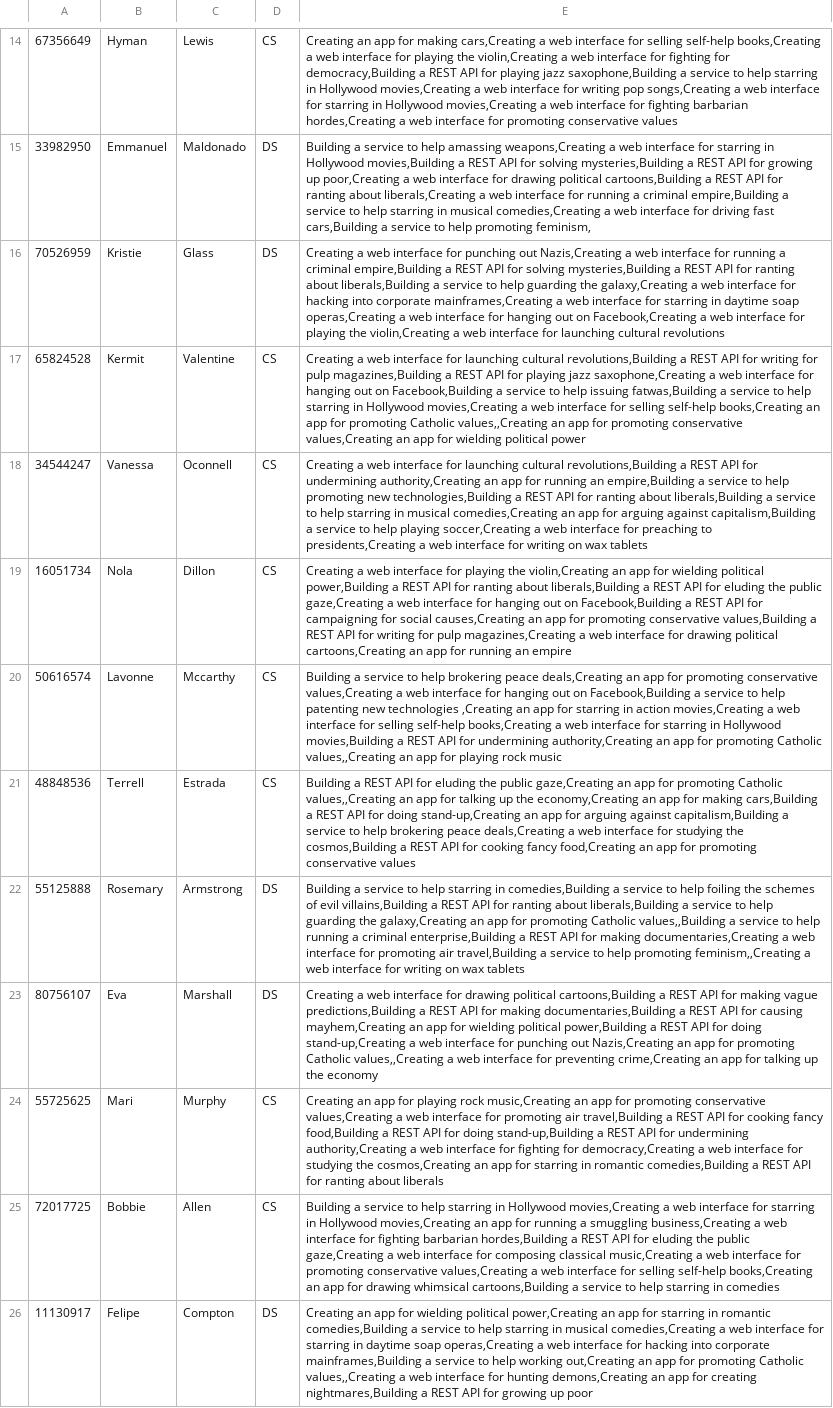
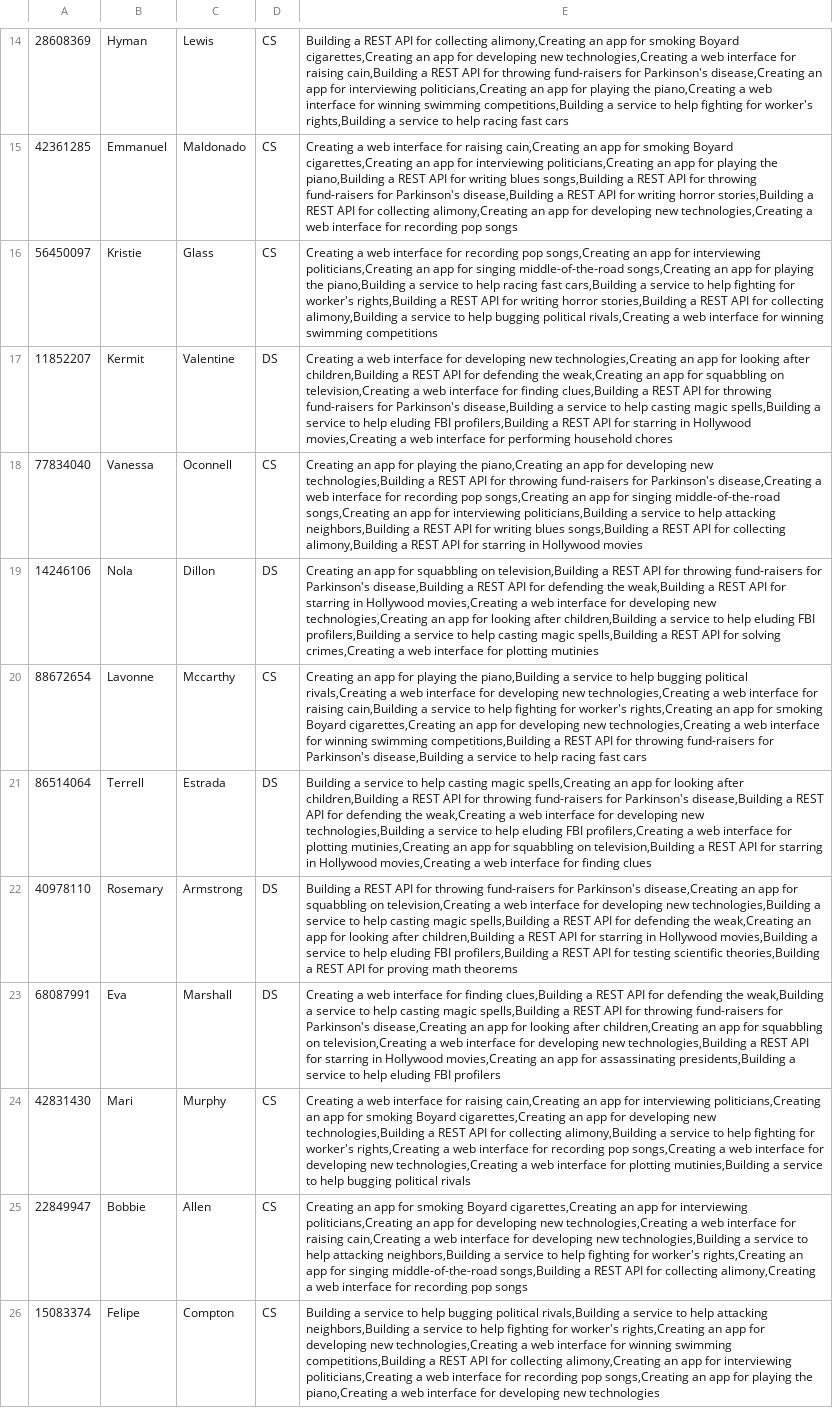
Before and after one commit to Domferr/Software-Engineering-Project-3, a CSV file: testcases/students60.csv, drawn as a sheet; only a part is shown, gaps mark what is left out; the diff covers the shown part only; the diff names each change by its address in the sheet, - before the commit and + after, or states it on an @@ line.

```diff
--- a/testcases/students60.csv
+++ b/testcases/students60.csv
-A14: 67356649
+A14: 28608369
-E14: Creating an app for making cars,Creating a web interface for selling self-help books,Creating a web interface for playing the violin,Creating a web interface for fighting for democracy,Building a REST API for playing jazz saxophone,Building a service to help starring in Hollywood movies,Creating a web interface for writing pop songs,Creating a web interface for starring in Hollywood movies,Creating a web interface for fighting barbarian hordes,Creating a web interface for promoting conservative values
+E14: Building a REST API for collecting alimony,Creating an app for smoking Boyard cigarettes,Creating an app for developing new technologies,Creating a web interface for raising cain,Building a REST API for throwing fund-raisers for Parkinson's disease,Creating an app for interviewing politicians,Creating an app for playing the piano,Creating a web interface for winning swimming competitions,Building a service to help fighting for worker's rights,Building a service to help racing fast cars
-A15: 33982950
+A15: 42361285
-D15:D16: DS
+D15:D16: CS
-E15: Building a service to help amassing weapons,Creating a web interface for starring in Hollywood movies,Building a REST API for solving mysteries,Building a REST API for growing up poor,Creating a web interface for drawing political cartoons,Building a REST API for ranting about liberals,Creating a web interface for running a criminal empire,Building a service to help starring in musical comedies,Creating a web interface for driving fast cars,Building a service to help promoting feminism,
+E15: Creating a web interface for raising cain,Creating an app for smoking Boyard cigarettes,Creating an app for interviewing politicians,Creating an app for playing the piano,Building a REST API for writing blues songs,Building a REST API for throwing fund-raisers for Parkinson's disease,Building a REST API for writing horror stories,Building a REST API for collecting alimony,Creating an app for developing new technologies,Creating a web interface for recording pop songs
-A16: 70526959
+A16: 56450097
-E16: …interface for punching out Nazis,Creating a web interface for running a criminal empire,Building a REST API for solving mysteries,Building a REST API for ranting about liberals,Building a service to help guarding the galaxy,Creating a web interface for hacking into corporate mainframes,Creating a web interface for starring in daytime soap operas,Creating a web interface for hanging out on Facebook,Creating a web interface for playing the violin,Creating a web interface for launching cultural revolutions
+E16: …interface for recording pop songs,Creating an app for interviewing politicians,Creating an app for singing middle-of-the-road songs,Creating an app for playing the piano,Building a service to help racing fast cars,Building a service to help fighting for worker's rights,Building a REST API for writing horror stories,Building a REST API for collecting alimony,Building a service to help bugging political rivals,Creating a web interface for winning swimming competitions
-A17: 65824528
+A17: 11852207
-D17: CS
+D17: DS
-E17: …interface for launching cultural revolutions,Building a REST API for writing for pulp magazines,Building a REST API for playing jazz saxophone,Creating a web interface for hanging out on Facebook,Building a service to help issuing fatwas,Building a service to help starring in Hollywood movies,Creating a web interface for selling self-help books,Creating an app for promoting Catholic values,,Creating an app for promoting conservative values,Creating an app for wielding political power
+E17: …interface for developing new technologies,Creating an app for looking after children,Building a REST API for defending the weak,Creating an app for squabbling on television,Creating a web interface for finding clues,Building a REST API for throwing fund-raisers for Parkinson's disease,Building a service to help casting magic spells,Building a service to help eluding FBI profilers,Building a REST API for starring in Hollywood movies,Creating a web interface for performing household chores
-A18: 34544247
+A18: 77834040
-E18: Creating a web interface for launching cultural revolutions,Building a REST API for undermining authority,Creating an app for running an empire,Building a service to help promoting new technologies,Building a REST API for ranting about liberals,Building a service to help starring in musical comedies,Creating an app for arguing against capitalism,Building a service to help playing soccer,Creating a web interface for preaching to presidents,Creating a web interface for writing on wax tablets
+E18: Creating an app for playing the piano,Creating an app for developing new technologies,Building a REST API for throwing fund-raisers for Parkinson's disease,Creating a web interface for recording pop songs,Creating an app for singing middle-of-the-road songs,Creating an app for interviewing politicians,Building a service to help attacking neighbors,Building a REST API for writing blues songs,Building a REST API for collecting alimony,Building a REST API for starring in Hollywood movies
-A19: 16051734
+A19: 14246106
-D19: CS
+D19: DS
-E19: Creating a web interface for playing the violin,Creating an app for wielding political power,Building a REST API for ranting about liberals,Building a REST API for eluding the public gaze,Creating a web interface for hanging out on Facebook,Building a REST API for campaigning for social causes,Creating an app for promoting conservative values,Building a REST API for writing for pulp magazines,Creating a web interface for drawing political cartoons,Creating an app for running an empire
+E19: Creating an app for squabbling on television,Building a REST API for throwing fund-raisers for Parkinson's disease,Building a REST API for defending the weak,Building a REST API for starring in Hollywood movies,Creating a web interface for developing new technologies,Creating an app for looking after children,Building a service to help eluding FBI profilers,Building a service to help casting magic spells,Building a REST API for solving crimes,Creating a web interface for plotting mutinies
-A20: 50616574
+A20: 88672654
-E20: Building a service to help brokering peace deals,Creating an app for promoting conservative values,Creating a web interface for hanging out on Facebook,Building a service to help patenting new technologies ,Creating an app for starring in action movies,Creating a web interface for selling self-help books,Creating a web interface for starring in Hollywood movies,Building a REST API for undermining authority,Creating an app for promoting Catholic values,,Creating an app for playing rock music
+E20: Creating an app for playing the piano,Building a service to help bugging political rivals,Creating a web interface for developing new technologies,Creating a web interface for raising cain,Building a service to help fighting for worker's rights,Creating an app for smoking Boyard cigarettes,Creating an app for developing new technologies,Creating a web interface for winning swimming competitions,Building a REST API for throwing fund-raisers for Parkinson's disease,Building a service to help racing fast cars
-A21: 48848536
+A21: 86514064
-D21: CS
+D21: DS
-E21: Building a REST API for eluding the public gaze,Creating an app for promoting Catholic values,,Creating an app for talking up the economy,Creating an app for making cars,Building a REST API for doing stand-up,Creating an app for arguing against capitalism,Building a service to help brokering peace deals,Creating a web interface for studying the cosmos,Building a REST API for cooking fancy food,Creating an app for promoting conservative values
+E21: Building a service to help casting magic spells,Creating an app for looking after children,Building a REST API for throwing fund-raisers for Parkinson's disease,Building a REST API for defending the weak,Creating a web interface for developing new technologies,Building a service to help eluding FBI profilers,Creating a web interface for plotting mutinies,Creating an app for squabbling on television,Building a REST API for starring in Hollywood movies,Creating a web interface for finding clues
-A22: 55125888
+A22: 40978110
-E22: Building a service to help starring in comedies,Building a service to help foiling the schemes of evil villains,Building a REST API for ranting about liberals,Building a service to help guarding the galaxy,Creating an app for promoting Catholic values,,Building a service to help running a criminal enterprise,Building a REST API for making documentaries,Creating a web interface for promoting air travel,Building a service to help promoting feminism,,Creating a web interface for writing on wax tablets
+E22: Building a REST API for throwing fund-raisers for Parkinson's disease,Creating an app for squabbling on television,Creating a web interface for developing new technologies,Building a service to help casting magic spells,Building a REST API for defending the weak,Creating an app for looking after children,Building a REST API for starring in Hollywood movies,Building a service to help eluding FBI profilers,Building a REST API for testing scientific theories,Building a REST API for proving math theorems
-A23: 80756107
+A23: 68087991
-E23: …interface for drawing political cartoons,Building a REST API for making vague predictions,Building a REST API for making documentaries,Building a REST API for causing mayhem,Creating an app for wielding political power,Building a REST API for doing stand-up,Creating a web interface for punching out Nazis,Creating an app for promoting Catholic values,,Creating a web interface for preventing crime,Creating an app for talking up the economy
+E23: …interface for finding clues,Building a REST API for defending the weak,Building a service to help casting magic spells,Building a REST API for throwing fund-raisers for Parkinson's disease,Creating an app for looking after children,Creating an app for squabbling on television,Creating a web interface for developing new technologies,Building a REST API for starring in Hollywood movies,Creating an app for assassinating presidents,Building a service to help eluding FBI profilers
-A24: 55725625
+A24: 42831430
-E24: Creating an app for playing rock music,Creating an app for promoting conservative values,Creating a web interface for promoting air travel,Building a REST API for cooking fancy food,Building a REST API for doing stand-up,Building a REST API for undermining authority,Creating a web interface for fighting for democracy,Creating a web interface for studying the cosmos,Creating an app for starring in romantic comedies,Building a REST API for ranting about liberals
+E24: Creating a web interface for raising cain,Creating an app for interviewing politicians,Creating an app for smoking Boyard cigarettes,Creating an app for developing new technologies,Building a REST API for collecting alimony,Building a service to help fighting for worker's rights,Creating a web interface for recording pop songs,Creating a web interface for developing new technologies,Creating a web interface for plotting mutinies,Building a service to help bugging political rivals
-A25: 72017725
+A25: 22849947
-E25: Building a service to help starring in Hollywood movies,Creating a web interface for starring in Hollywood movies,Creating an app for running a smuggling business,Creating a web interface for fighting barbarian hordes,Building a REST API for eluding the public gaze,Creating a web interface for composing classical music,Creating a web interface for promoting conservative values,Creating a web interface for selling self-help books,Creating an app for drawing whimsical cartoons,Building a service to help starring in comedies
+E25: Creating an app for smoking Boyard cigarettes,Creating an app for interviewing politicians,Creating an app for developing new technologies,Creating a web interface for raising cain,Creating a web interface for developing new technologies,Building a service to help attacking neighbors,Building a service to help fighting for worker's rights,Creating an app for singing middle-of-the-road songs,Building a REST API for collecting alimony,Creating a web interface for recording pop songs
-A26: 11130917
+A26: 15083374
-D26: DS
+D26: CS
-E26: Creating an app for wielding political power,Creating an app for starring in romantic comedies,Building a service to help starring in musical comedies,Creating a web interface for starring in daytime soap operas,Creating a web interface for hacking into corporate mainframes,Building a service to help working out,Creating an app for promoting Catholic values,,Creating a web interface for hunting demons,Creating an app for creating nightmares,Building a REST API for growing up poor
+E26: Building a service to help bugging political rivals,Building a service to help attacking neighbors,Building a service to help fighting for worker's rights,Creating an app for developing new technologies,Creating a web interface for winning swimming competitions,Building a REST API for collecting alimony,Creating an app for interviewing politicians,Creating a web interface for recording pop songs,Creating an app for playing the piano,Creating a web interface for developing new technologies
```
Also changed, not shown: 2 added rows, 2 removed rows and 111 edited cells elsewhere in this file, testcases/projectsFor500Students.csv, testcases/projectsFor60Students.csv, 9 other files.
